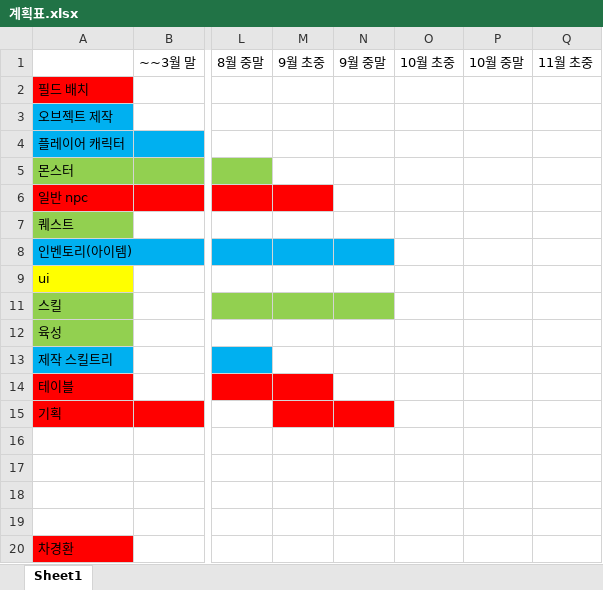
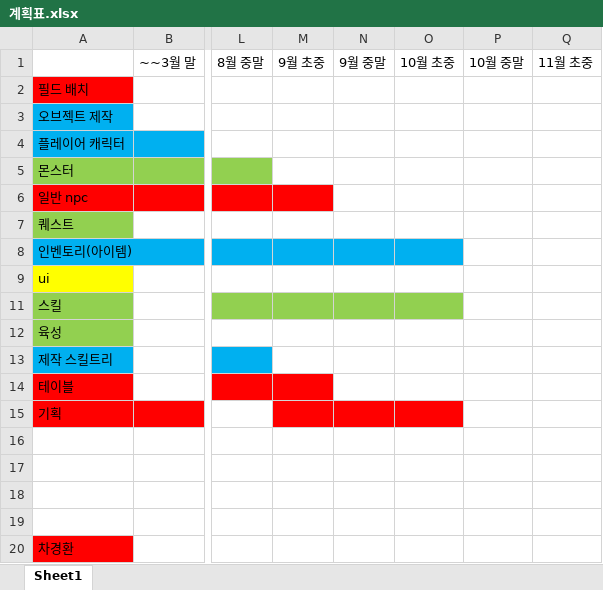
Before and after one commit to FChaGD/ProjectUnreal, an Excel workbook: 계획표.xlsx, sheet Sheet1, drawn as a sheet; only a part is shown, gaps mark what is left out; values as stored, in another font and other column widths than the file's, no borders; the diff names each change by its address in the sheet, - before the commit and + after, or states it on an @@ line.

```diff
--- a/계획표.xlsx (sheet Sheet1)
+++ b/계획표.xlsx (sheet Sheet1)
-O8 fill: none
+O8 fill: #00B0F0
-O11 fill: none
+O11 fill: #92D050
-O15 fill: none
+O15 fill: #FF0000
```
Also changed, not shown: 기획/테이블/캐릭터/NPC 상호작용 마무리 작업 테이블.xlsx, 32 other files.
